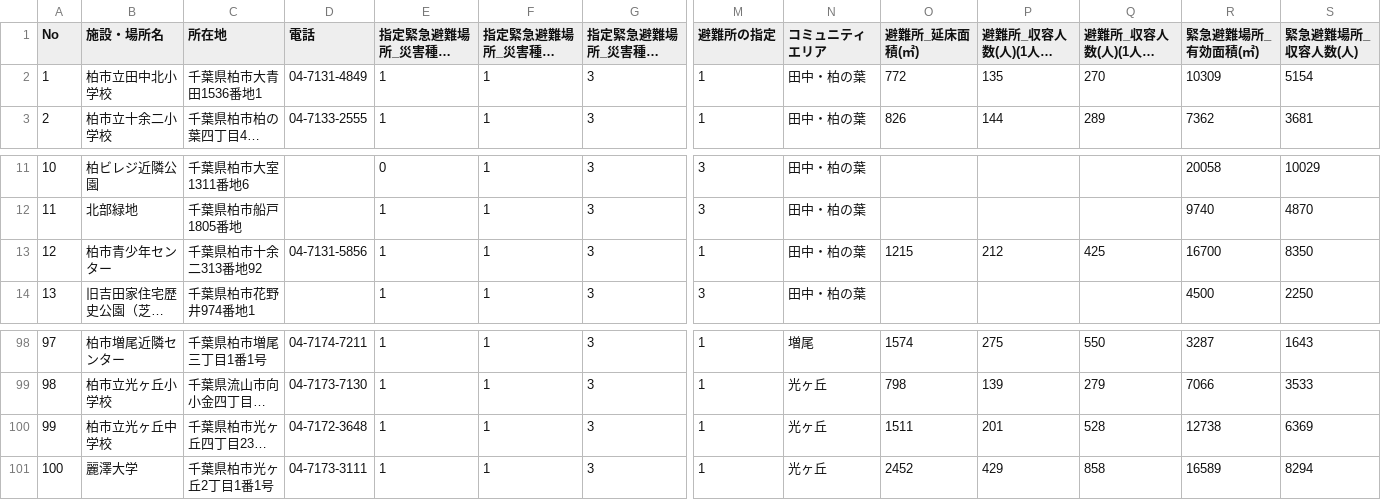
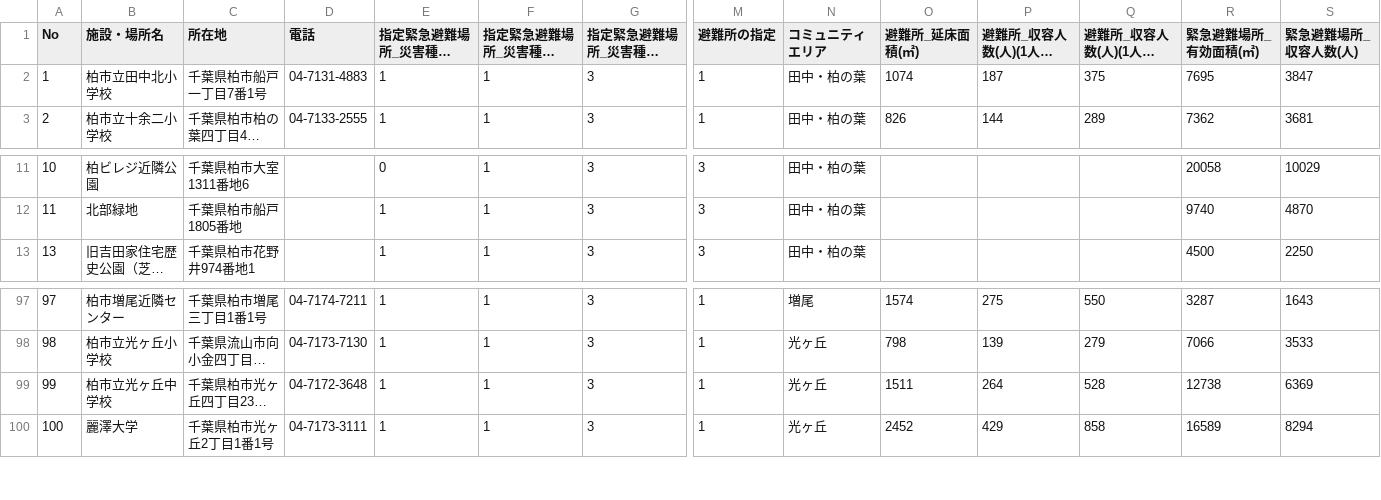
Before and after one commit to code4ka/kashiwa-opendata, a CSV file: reshaped_data/evacuation_space/evacuation_space.csv, drawn as a sheet; only a part is shown, gaps mark what is left out; long unchanged cells end in …; removed rows and columns are numbered as before the commit, all else as after; rows hold the shown columns only; the diff names each change by its address in the sheet, - before the commit and + after, or states it on an @@ line.

```diff
--- a/reshaped_data/evacuation_space/evacuation_space.csv
+++ b/reshaped_data/evacuation_space/evacuation_space.csv
-C2 (所在地): 千葉県柏市大青田1536番地1
+C2 (所在地): 千葉県柏市船戸一丁目7番1号
-D2 (電話): 04-7131-4849
+D2 (電話): 04-7131-4883
-O2 (避難所_延床面積(㎡)): 772
+O2 (避難所_延床面積(㎡)): 1074
-P2 (避難所_収容人数(人)(1人当たり4㎡)): 135
+P2 (避難所_収容人数(人)(1人当たり4㎡)): 187
-Q2 (避難所_収容人数(人)(1人当たり2㎡)): 270
+Q2 (避難所_収容人数(人)(1人当たり2㎡)): 375
-R2 (緊急避難場所_有効面積(㎡)): 10309
+R2 (緊急避難場所_有効面積(㎡)): 7695
-S2 (緊急避難場所_収容人数(人)): 5154
+S2 (緊急避難場所_収容人数(人)): 3847
-row 13: 12 | 柏市青少年センター | 千葉県柏市十余二313番地92 | 04-7131-5856 | 1 | 1 | 3 | 1 | 田中・柏の葉 | 1215 | 212 | 425 | 16700 | 8350
-P99 (避難所_収容人数(人)(1人当たり4㎡)): 201
+P99 (避難所_収容人数(人)(1人当たり4㎡)): 264
```
Also changed, not shown: reshaped_data/evacuation_space/evacuation_space_translated.csv, 4 other files.
